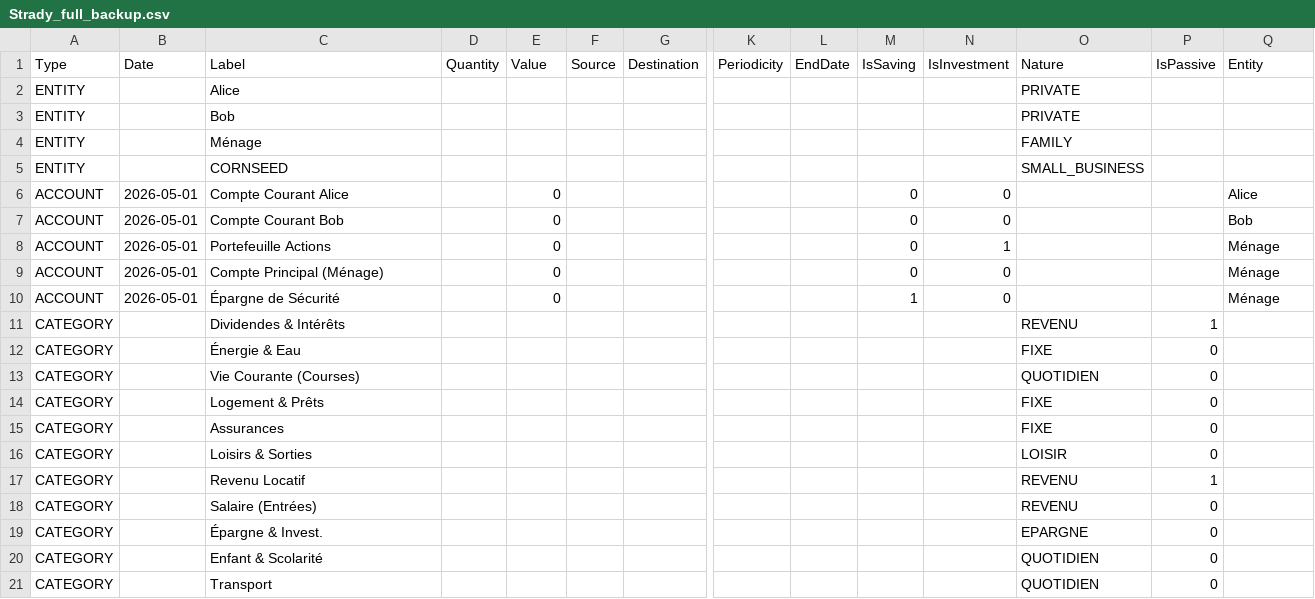
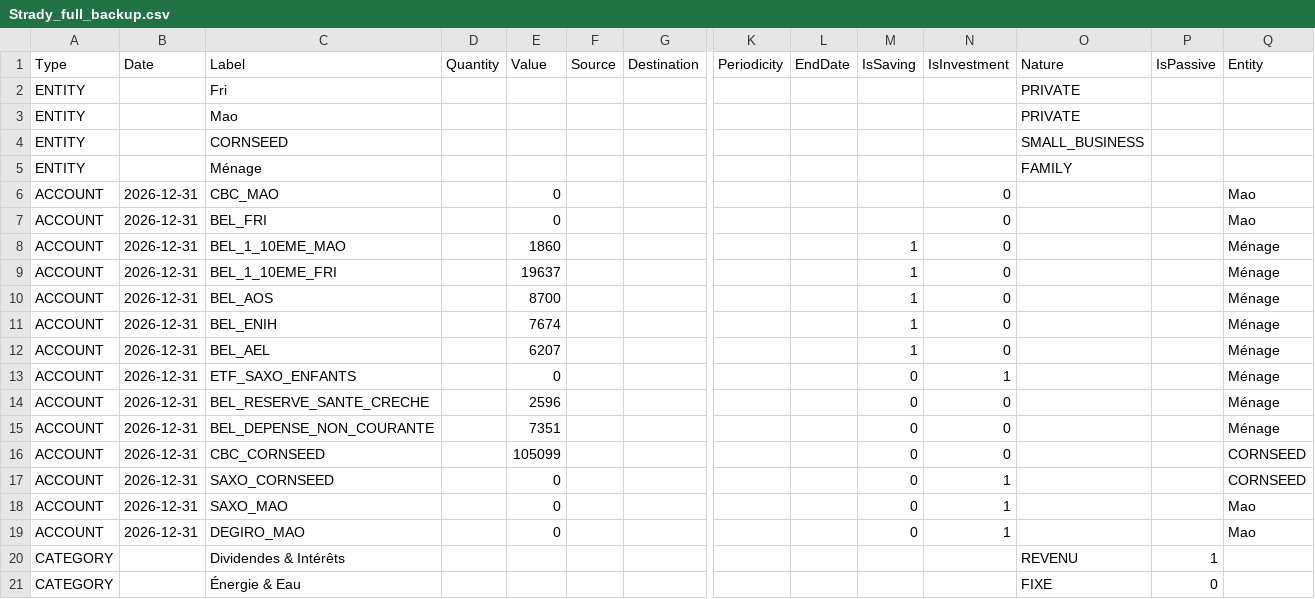
Before and after one commit to patricktsemengue/strady-budget, a CSV file: public/data/Strady_full_backup.csv, drawn as a sheet; only a part is shown, gaps mark what is left out; the shorter side is filled out with more unchanged rows; addresses are those after the commit; rows hold the shown columns only; the diff names each change by its address in the sheet, - before the commit and + after, or states it on an @@ line.

```diff
--- a/public/data/Strady_full_backup.csv
+++ b/public/data/Strady_full_backup.csv
-C2 (Label): Alice
+C2 (Label): Fri
-C3 (Label): Bob
+C3 (Label): Mao
@@ row 5 moved to row 4: ENTITY @@
-B6:B7 (Date): 2026-05-01
+B6:B7 (Date): 2026-12-31
-C6 (Label): Compte Courant Alice
+C6 (Label): CBC_MAO
-M6:M7 (IsSaving): 0
+M6:M7 (IsSaving): (empty)
-Q6 (Entity): Alice
+Q6 (Entity): Mao
-C7 (Label): Compte Courant Bob
+C7 (Label): BEL_FRI
-Q7 (Entity): Bob
+Q7 (Entity): Mao
+row 8: ACCOUNT | 2026-12-31 | BEL_1_10EME_MAO |  | 1860 |  |  |  |  | 1 | 0 |  |  | Ménage
+row 9: ACCOUNT | 2026-12-31 | BEL_1_10EME_FRI |  | 19637 |  |  |  |  | 1 | 0 |  |  | Ménage
+row 10: ACCOUNT | 2026-12-31 | BEL_AOS |  | 8700 |  |  |  |  | 1 | 0 |  |  | Ménage
+row 11: ACCOUNT | 2026-12-31 | BEL_ENIH |  | 7674 |  |  |  |  | 1 | 0 |  |  | Ménage
+row 12: ACCOUNT | 2026-12-31 | BEL_AEL |  | 6207 |  |  |  |  | 1 | 0 |  |  | Ménage
-B13:B15 (Date): 2026-05-01
+B13:B15 (Date): 2026-12-31
-C13 (Label): Portefeuille Actions
+C13 (Label): ETF_SAXO_ENFANTS
-C14 (Label): Compte Principal (Ménage)
+C14 (Label): BEL_RESERVE_SANTE_CRECHE
-E14 (Value): 0
+E14 (Value): 2596
-C15 (Label): Épargne de Sécurité
+C15 (Label): BEL_DEPENSE_NON_COURANTE
-E15 (Value): 0
+E15 (Value): 7351
-M15 (IsSaving): 1
+M15 (IsSaving): 0
+row 16: ACCOUNT | 2026-12-31 | CBC_CORNSEED |  | 105099 |  |  |  |  | 0 | 0 |  |  | CORNSEED
+row 17: ACCOUNT | 2026-12-31 | SAXO_CORNSEED |  | 0 |  |  |  |  | 0 | 1 |  |  | CORNSEED
+row 18: ACCOUNT | 2026-12-31 | SAXO_MAO |  | 0 |  |  |  |  | 0 | 1 |  |  | Mao
+row 19: ACCOUNT | 2026-12-31 | DEGIRO_MAO |  | 0 |  |  |  |  | 0 | 1 |  |  | Mao
```
Also changed, not shown: 26 other files.
